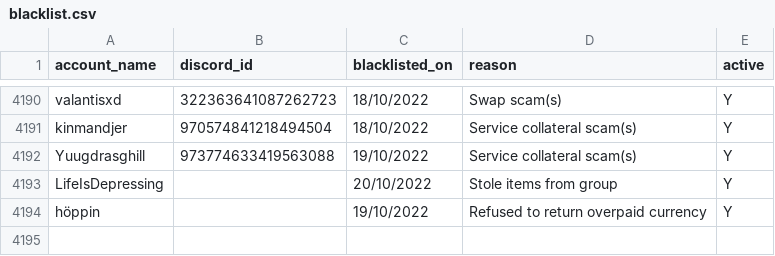
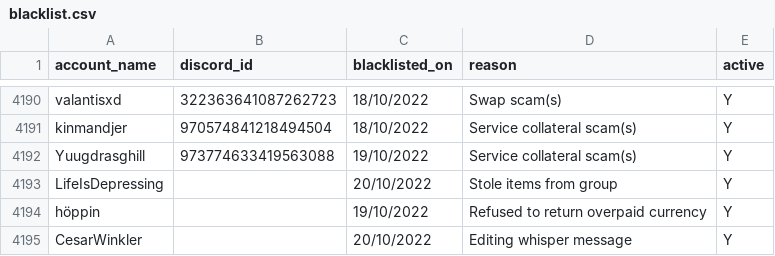
Before and after one commit to The-Forbidden-Trove/ForbiddenTroveBlacklist, a CSV file: blacklist.csv, drawn as a sheet; only a part is shown, gaps mark what is left out; the diff names each change by its address in the sheet, - before the commit and + after, or states it on an @@ line.

Commit message:
Update blacklist.csv

```diff
--- a/blacklist.csv
+++ b/blacklist.csv
+row 4195: CesarWinkler |  | 20/10/2022 | Editing whisper message | Y
```
